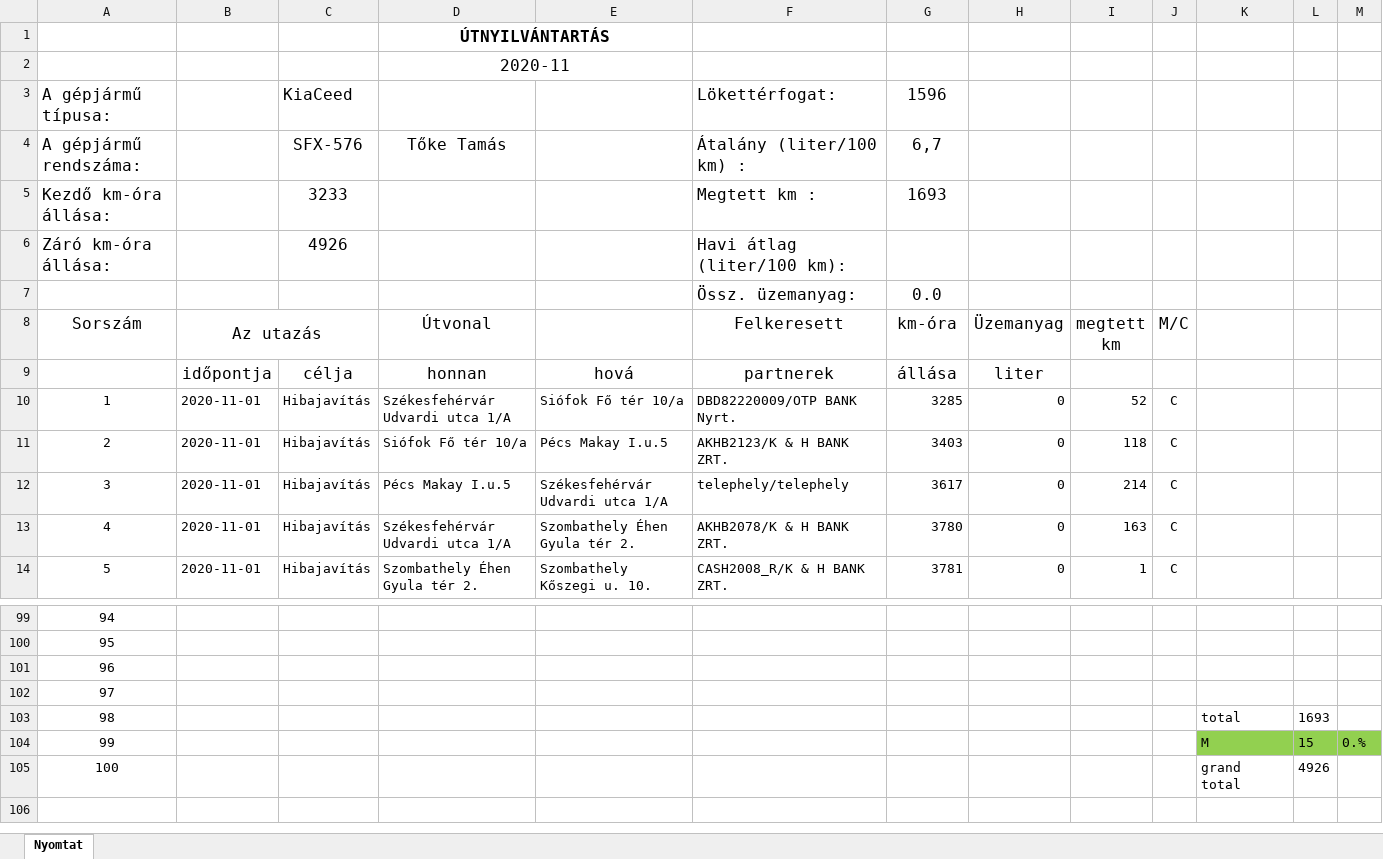
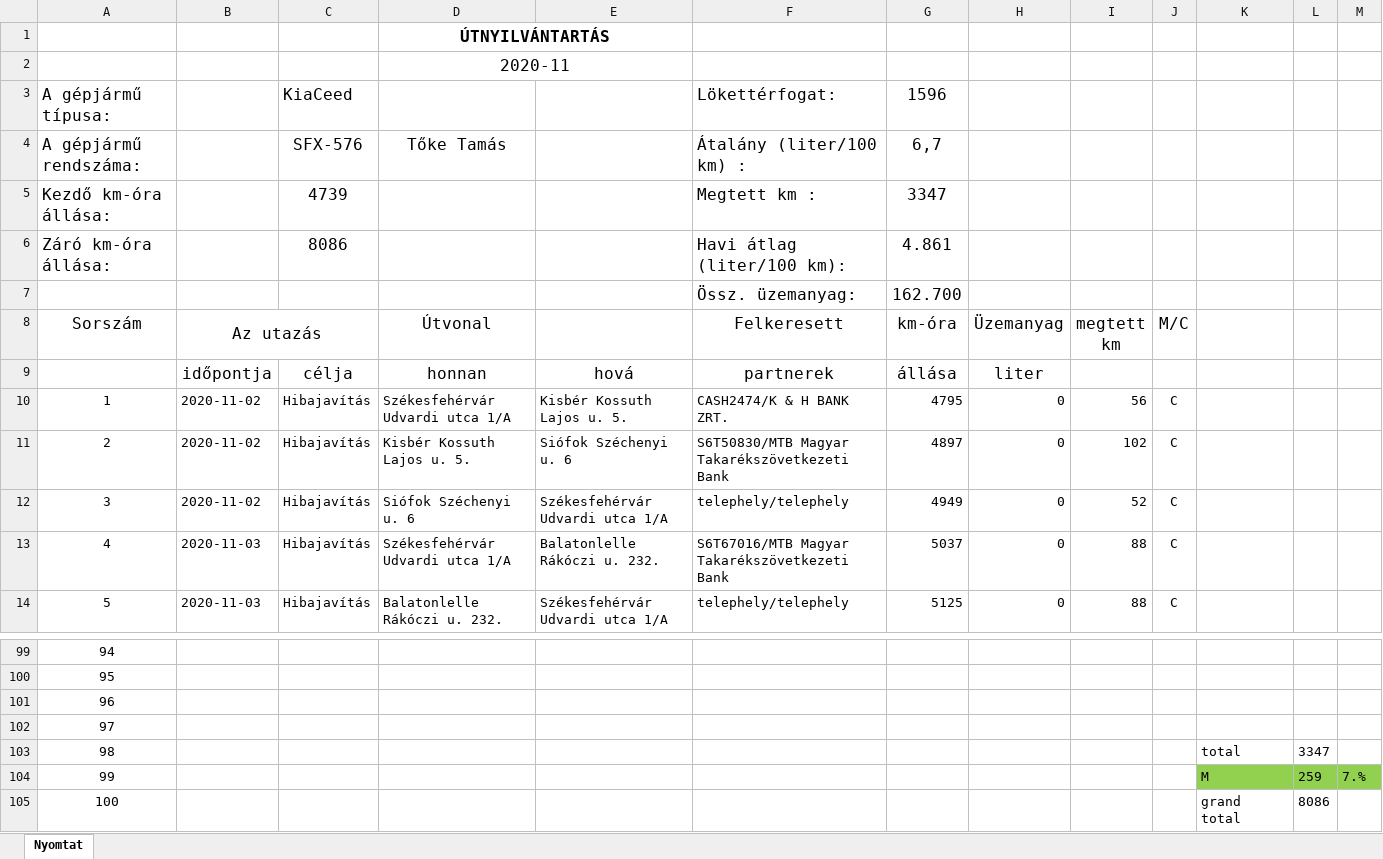
Before and after one commit to toketamas/UtnyilvantartoJava, an Excel workbook: 2020-11__Tőke_Tamás_SFX-576_gkelsz.xlsx, sheet Nyomtat, drawn as a sheet; only a part is shown, gaps mark what is left out; values as stored, in another font and other column widths than the file's, no borders; the diff covers the shown part only; the diff names each change by its address in the sheet, - before the commit and + after, or states it on an @@ line.

```diff
--- a/2020-11__Tőke_Tamás_SFX-576_gkelsz.xlsx (sheet Nyomtat)
+++ b/2020-11__Tőke_Tamás_SFX-576_gkelsz.xlsx (sheet Nyomtat)
-C5: 3233
+C5: 4739
-G5 (km-óra): 1693
+G5 (km-óra): 3347
-C6: 4926
+C6: 8086
-G6 (km-óra): (empty)
+G6 (km-óra): 4.861
-G7 (km-óra): 0.0
+G7 (km-óra): 162.700
-B10:B12 (Az utazás): 2020-11-01
+B10:B12 (Az utazás): 2020-11-02
-E10: Siófok Fő tér 10/a
+E10: Kisbér Kossuth Lajos u. 5.
-F10 (Felkeresett): DBD82220009/OTP BANK Nyrt.
+F10 (Felkeresett): CASH2474/K & H BANK ZRT.
-G10 (km-óra): 3285
+G10 (km-óra): 4795
-I10 (megtett km): 52
+I10 (megtett km): 56
-D11 (Útvonal): Siófok Fő tér 10/a
+D11 (Útvonal): Kisbér Kossuth Lajos u. 5.
-E11: Pécs Makay I.u.5
+E11: Siófok Széchenyi u. 6
-F11 (Felkeresett): AKHB2123/K & H BANK ZRT.
+F11 (Felkeresett): S6T50830/MTB Magyar Takarékszövetkezeti Bank
-G11 (km-óra): 3403
+G11 (km-óra): 4897
-I11 (megtett km): 118
+I11 (megtett km): 102
-D12 (Útvonal): Pécs Makay I.u.5
+D12 (Útvonal): Siófok Széchenyi u. 6
-G12 (km-óra): 3617
+G12 (km-óra): 4949
-I12 (megtett km): 214
+I12 (megtett km): 52
-B13:B14 (Az utazás): 2020-11-01
+B13:B14 (Az utazás): 2020-11-03
-E13: Szombathely Éhen Gyula tér 2.
+E13: Balatonlelle Rákóczi u. 232.
-F13 (Felkeresett): AKHB2078/K & H BANK ZRT.
+F13 (Felkeresett): S6T67016/MTB Magyar Takarékszövetkezeti Bank
-G13 (km-óra): 3780
+G13 (km-óra): 5037
-I13 (megtett km): 163
+I13 (megtett km): 88
-D14 (Útvonal): Szombathely Éhen Gyula tér 2.
+D14 (Útvonal): Balatonlelle Rákóczi u. 232.
-E14: Szombathely Kőszegi u. 10.
+E14: Székesfehérvár Udvardi utca 1/A
-F14 (Felkeresett): CASH2008_R/K & H BANK ZRT.
+F14 (Felkeresett): telephely/telephely
-G14 (km-óra): 3781
+G14 (km-óra): 5125
-I14 (megtett km): 1
+I14 (megtett km): 88
-L103: 1693
+L103: 3347
-L104: 15
+L104: 259
-M104: 0.%
+M104: 7.%
-L105: 4926
+L105: 8086
```
Also changed, not shown: 535 edited cells elsewhere in this sheet, 12 other files.
